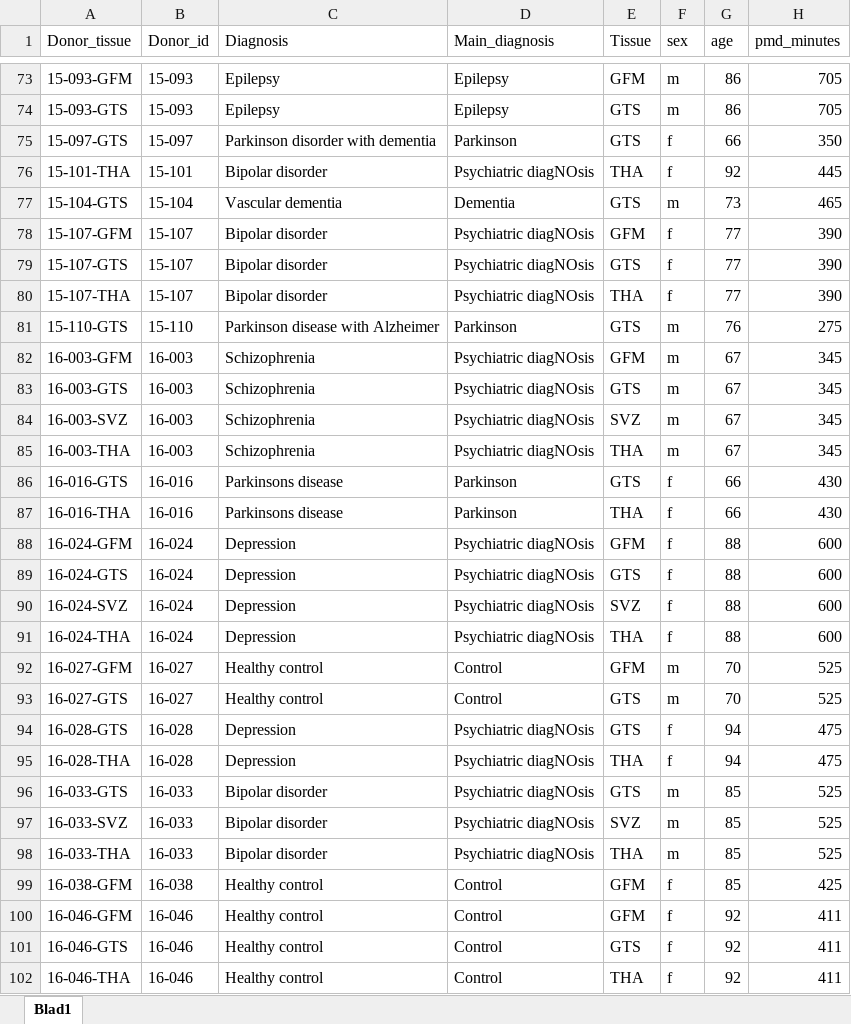
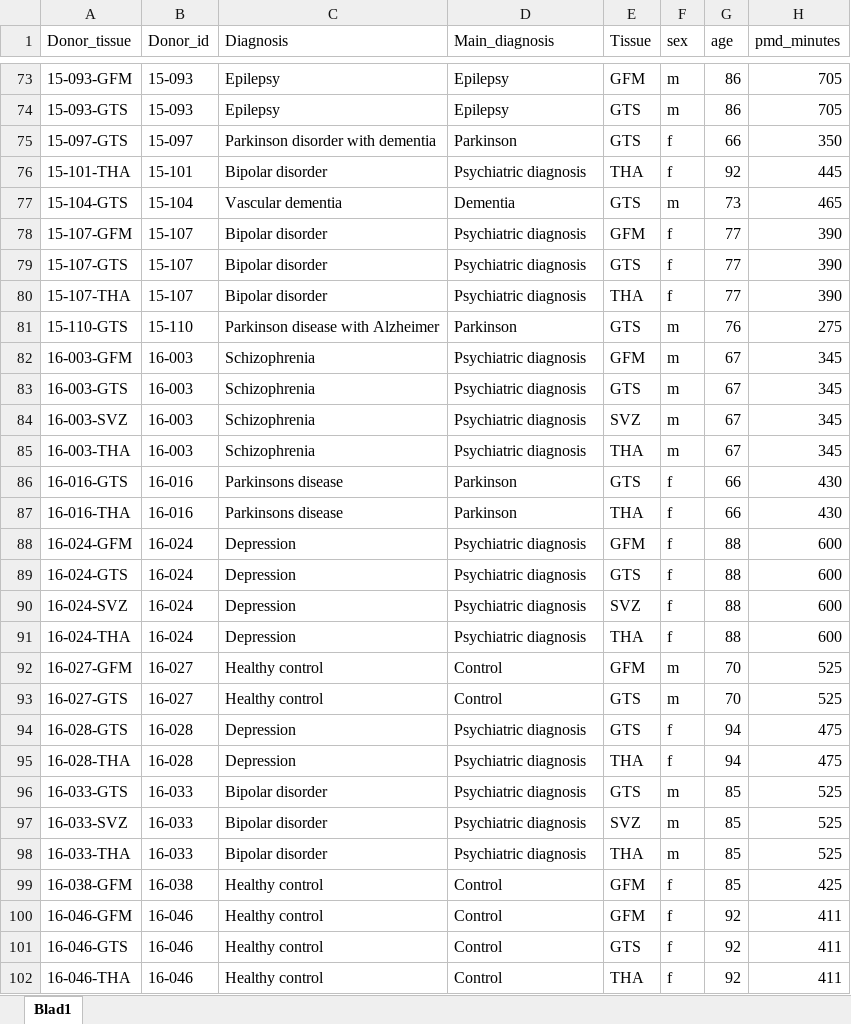
Before and after one commit to lbnicolaitompkins/MDD_microglia_analysis, an Excel workbook: AD_analyses/data/202104021_metadata_tidy.xlsx, sheet Blad1, drawn as a sheet; only a part is shown, gaps mark what is left out; values as stored, in another font and other column widths than the file's, no borders; table styles not drawn; the diff covers the shown part only; the diff names each change by its address in the sheet, - before the commit and + after, or states it on an @@ line.

```diff
--- a/AD_analyses/data/202104021_metadata_tidy.xlsx (sheet Blad1)
+++ b/AD_analyses/data/202104021_metadata_tidy.xlsx (sheet Blad1)
-D76 (Main_diagnosis): Psychiatric diagNOsis
+D76 (Main_diagnosis): Psychiatric diagnosis
-D78:D80 (Main_diagnosis): Psychiatric diagNOsis
+D78:D80 (Main_diagnosis): Psychiatric diagnosis
-D82:D85 (Main_diagnosis): Psychiatric diagNOsis
+D82:D85 (Main_diagnosis): Psychiatric diagnosis
-D88:D91 (Main_diagnosis): Psychiatric diagNOsis
+D88:D91 (Main_diagnosis): Psychiatric diagnosis
-D94:D98 (Main_diagnosis): Psychiatric diagNOsis
+D94:D98 (Main_diagnosis): Psychiatric diagnosis
```
Also changed, not shown: 107 edited cells elsewhere in this sheet, AD_analyses/data/._202104021_metadata_tidy.xlsx, AD_analyses/data/._metadata_314s_20210330.xlsx, 46 other files.
